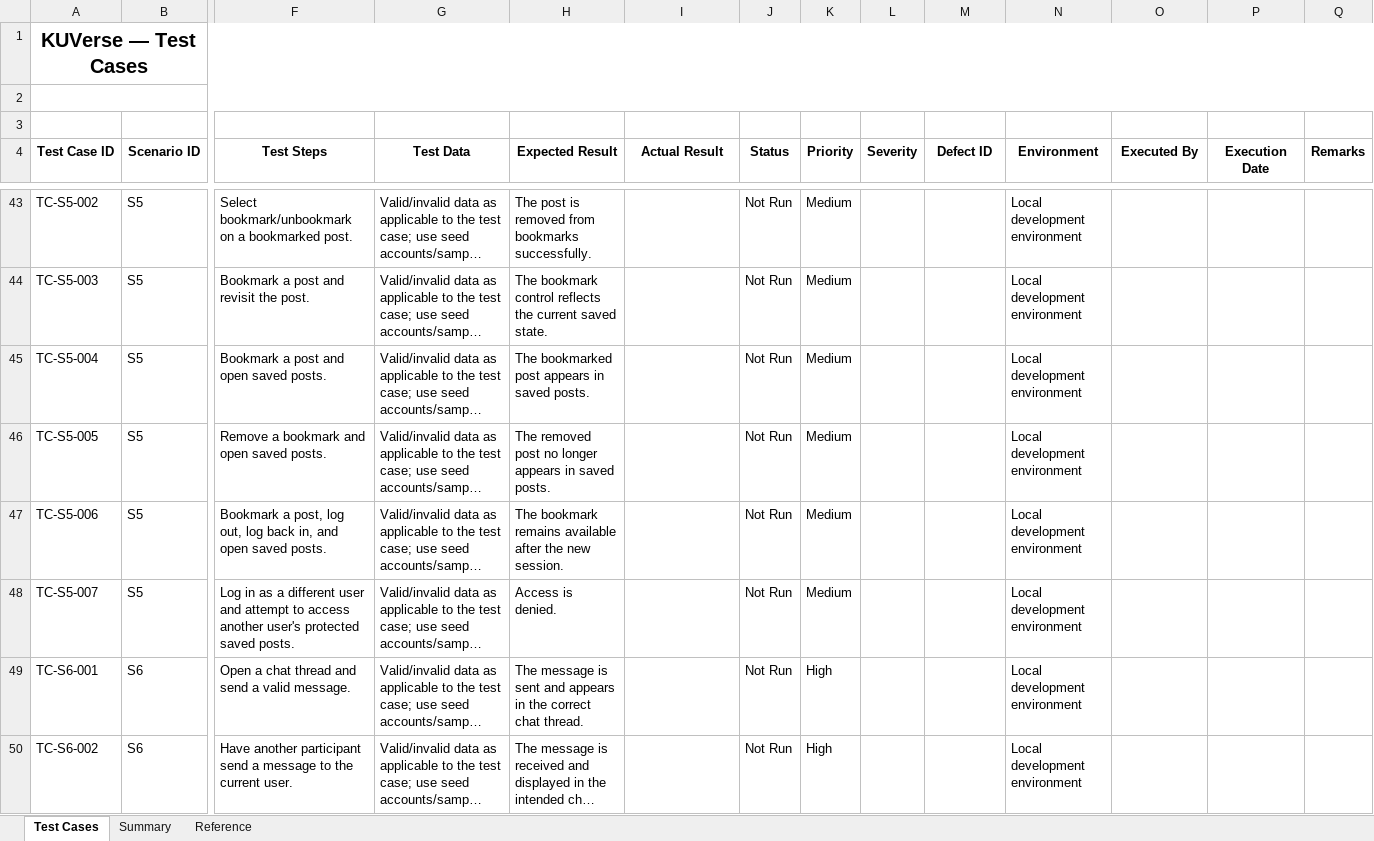
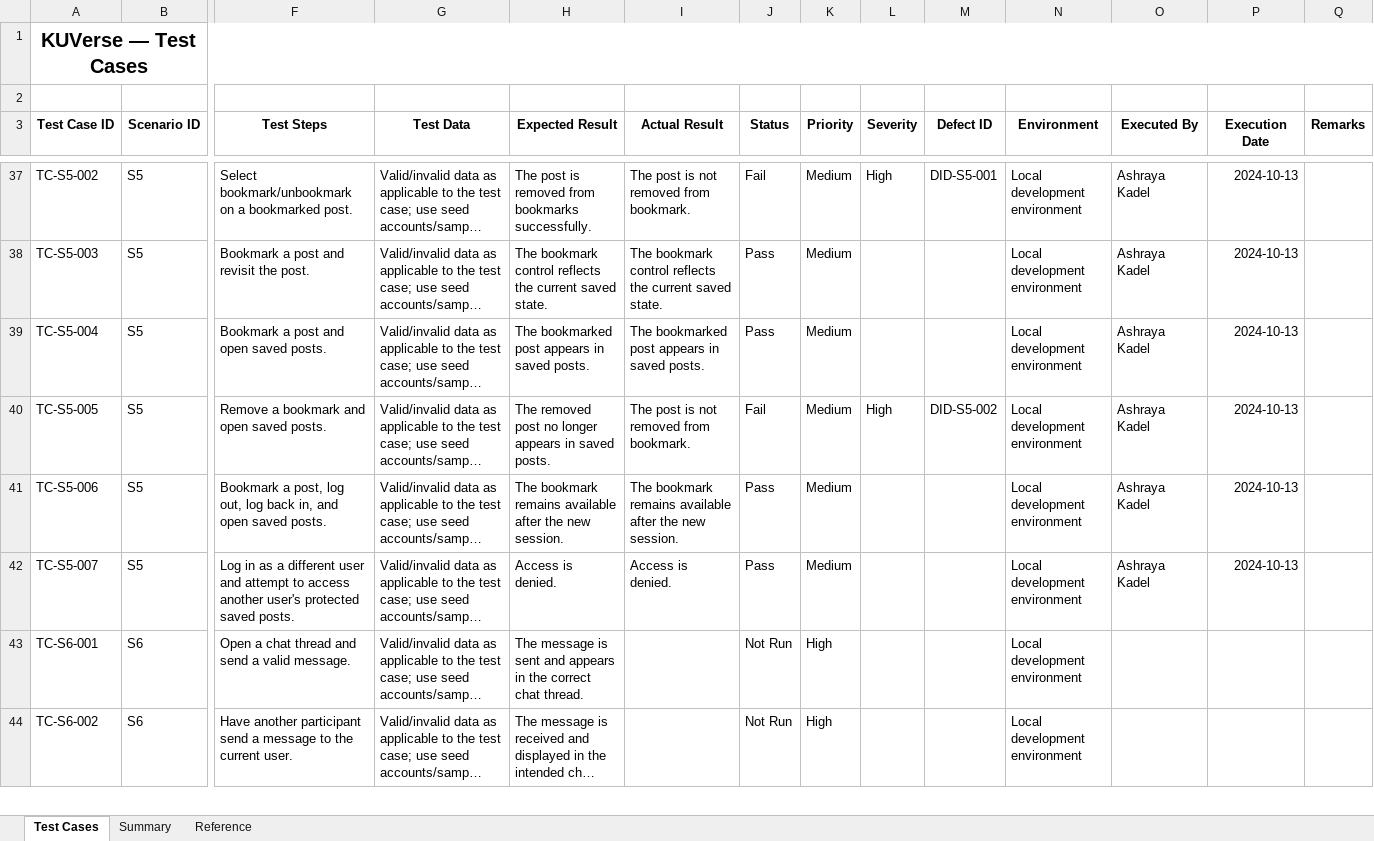
Before and after one commit to hridayanshu236/KU_Verse, an Excel workbook: testing/TestCases.xlsx, sheet Test Cases, drawn as a sheet; only a part is shown, gaps mark what is left out; long unchanged cells end in …; values as stored, in another font and other column widths than the file's, no borders; removed rows and columns are numbered as before the commit, all else as after; rows hold the shown columns only; the diff covers the shown part only; the diff names each change by its address in the sheet, - before the commit and + after, or states it on an @@ line.

```diff
--- a/testing/TestCases.xlsx (sheet Test Cases)
+++ b/testing/TestCases.xlsx (sheet Test Cases)
-A2:Q2 merged
-row 3: (empty)
-I37 (Actual Result): (empty)
+I37 (Actual Result): The post is not removed from bookmark.
-J37 (Status): Not Run
+J37 (Status): Fail
-L37 (Severity): (empty)
+L37 (Severity): High
-M37 (Defect ID): (empty)
+M37 (Defect ID): DID-S5-001
-O37:O42 (Executed By): (empty)
+O37:O42 (Executed By): Ashraya Kadel
-P37:P42 (Execution Date): (empty)
+P37:P42 (Execution Date): 2024-10-13
-I38 (Actual Result): (empty)
+I38 (Actual Result): The bookmark control reflects the current saved state.
-J38:J39 (Status): Not Run
+J38:J39 (Status): Pass
-I39 (Actual Result): (empty)
+I39 (Actual Result): The bookmarked post appears in saved posts.
-I40 (Actual Result): (empty)
+I40 (Actual Result): The post is not removed from bookmark.
-J40 (Status): Not Run
+J40 (Status): Fail
-L40 (Severity): (empty)
+L40 (Severity): High
-M40 (Defect ID): (empty)
+M40 (Defect ID): DID-S5-002
-I41 (Actual Result): (empty)
+I41 (Actual Result): The bookmark remains available after the new session.
-J41:J42 (Status): Not Run
+J41:J42 (Status): Pass
-I42 (Actual Result): (empty)
+I42 (Actual Result): Access is denied.
```
Also changed, not shown: 5 removed rows and 113 edited cells elsewhere in this sheet, sheet Summary.
